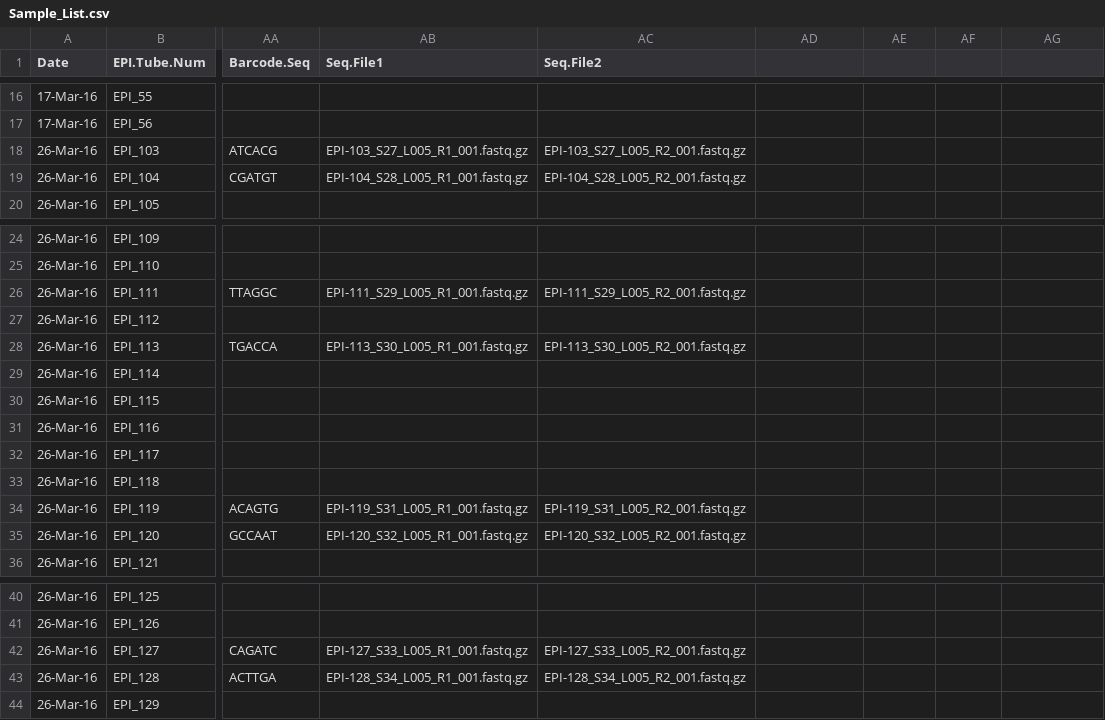
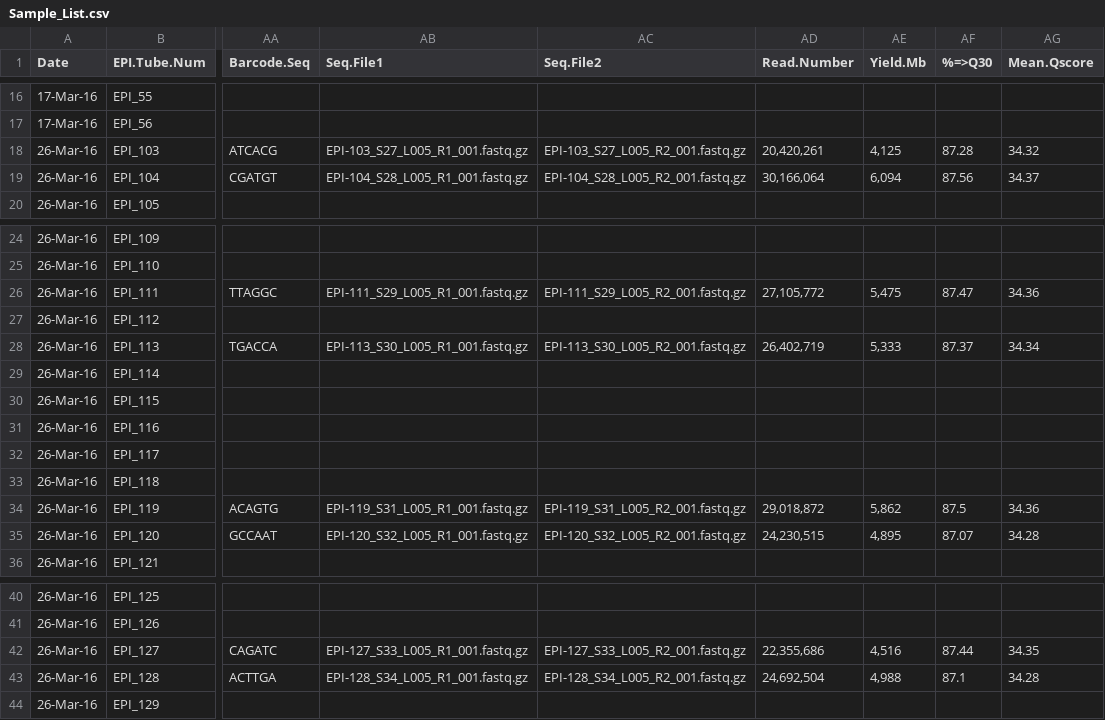
Before and after one commit to hputnam/project_juvenile_geoduck_OA, a CSV file: Setup_Notes/Sample_List.csv, drawn as a sheet; only a part is shown, gaps mark what is left out; the diff covers the shown part only; the diff names each change by its address in the sheet, - before the commit and + after, or states it on an @@ line.

Commit message:
update sample info for NGS samples and new RRBS result file names

```diff
--- a/Setup_Notes/Sample_List.csv
+++ b/Setup_Notes/Sample_List.csv
-AD1: (empty)
+AD1: Read.Number
-AE1: (empty)
+AE1: Yield.Mb
-AF1: (empty)
+AF1: %=>Q30
-AG1: (empty)
+AG1: Mean.Qscore
-AD18 (Read.Number): (empty)
+AD18 (Read.Number): 20,420,261
-AE18 (Yield.Mb): (empty)
+AE18 (Yield.Mb): 4,125
-AF18 (%=>Q30): (empty)
+AF18 (%=>Q30): 87.28
-AG18 (Mean.Qscore): (empty)
+AG18 (Mean.Qscore): 34.32
-AD19 (Read.Number): (empty)
+AD19 (Read.Number): 30,166,064
-AE19 (Yield.Mb): (empty)
+AE19 (Yield.Mb): 6,094
-AF19 (%=>Q30): (empty)
+AF19 (%=>Q30): 87.56
-AG19 (Mean.Qscore): (empty)
+AG19 (Mean.Qscore): 34.37
-AD26 (Read.Number): (empty)
+AD26 (Read.Number): 27,105,772
-AE26 (Yield.Mb): (empty)
+AE26 (Yield.Mb): 5,475
-AF26 (%=>Q30): (empty)
+AF26 (%=>Q30): 87.47
-AG26 (Mean.Qscore): (empty)
+AG26 (Mean.Qscore): 34.36
-AD28 (Read.Number): (empty)
+AD28 (Read.Number): 26,402,719
-AE28 (Yield.Mb): (empty)
+AE28 (Yield.Mb): 5,333
-AF28 (%=>Q30): (empty)
+AF28 (%=>Q30): 87.37
-AG28 (Mean.Qscore): (empty)
+AG28 (Mean.Qscore): 34.34
-AD34 (Read.Number): (empty)
+AD34 (Read.Number): 29,018,872
-AE34 (Yield.Mb): (empty)
+AE34 (Yield.Mb): 5,862
-AF34 (%=>Q30): (empty)
+AF34 (%=>Q30): 87.5
-AG34 (Mean.Qscore): (empty)
+AG34 (Mean.Qscore): 34.36
-AD35 (Read.Number): (empty)
+AD35 (Read.Number): 24,230,515
-AE35 (Yield.Mb): (empty)
+AE35 (Yield.Mb): 4,895
-AF35 (%=>Q30): (empty)
+AF35 (%=>Q30): 87.07
-AG35 (Mean.Qscore): (empty)
+AG35 (Mean.Qscore): 34.28
-AD42 (Read.Number): (empty)
+AD42 (Read.Number): 22,355,686
-AE42 (Yield.Mb): (empty)
+AE42 (Yield.Mb): 4,516
-AF42 (%=>Q30): (empty)
+AF42 (%=>Q30): 87.44
-AG42 (Mean.Qscore): (empty)
+AG42 (Mean.Qscore): 34.35
-AD43 (Read.Number): (empty)
+AD43 (Read.Number): 24,692,504
-AE43 (Yield.Mb): (empty)
+AE43 (Yield.Mb): 4,988
-AF43 (%=>Q30): (empty)
+AF43 (%=>Q30): 87.1
-AG43 (Mean.Qscore): (empty)
+AG43 (Mean.Qscore): 34.28
```
Also changed, not shown: 16 edited cells elsewhere in this file.
